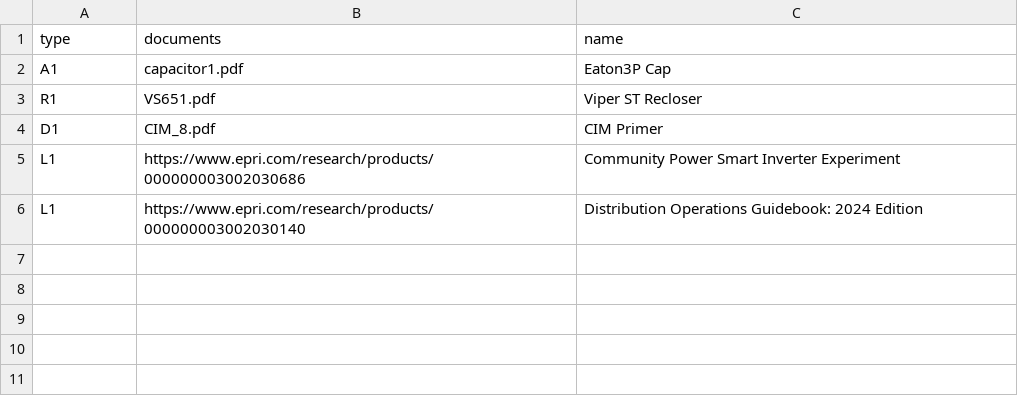
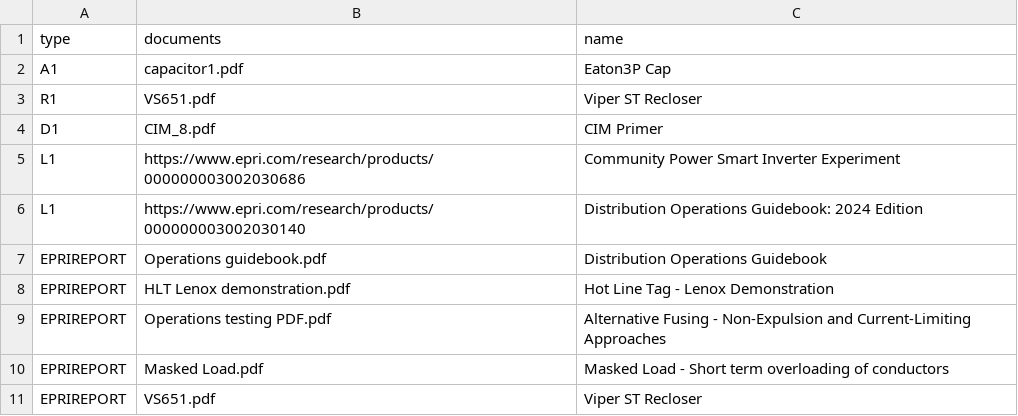
Before and after one commit to sssaha/mapping-app, a CSV file: epriDocuments.csv, drawn as a sheet; the diff names each change by its address in the sheet, - before the commit and + after, or states it on an @@ line.

Commit message:
New Documents added

```diff
--- a/epriDocuments.csv
+++ b/epriDocuments.csv
+row 7: EPRIREPORT | Operations guidebook.pdf | Distribution Operations Guidebook
+row 8: EPRIREPORT | HLT Lenox demonstration.pdf | Hot Line Tag - Lenox Demonstration
+row 9: EPRIREPORT | Operations testing PDF.pdf | Alternative Fusing - Non-Expulsion and Current-Limiting Approaches
+row 10: EPRIREPORT | Masked Load.pdf | Masked Load - Short term overloading of conductors
+row 11: EPRIREPORT | VS651.pdf | Viper ST Recloser
```
Also changed, not shown: 5 other files.
